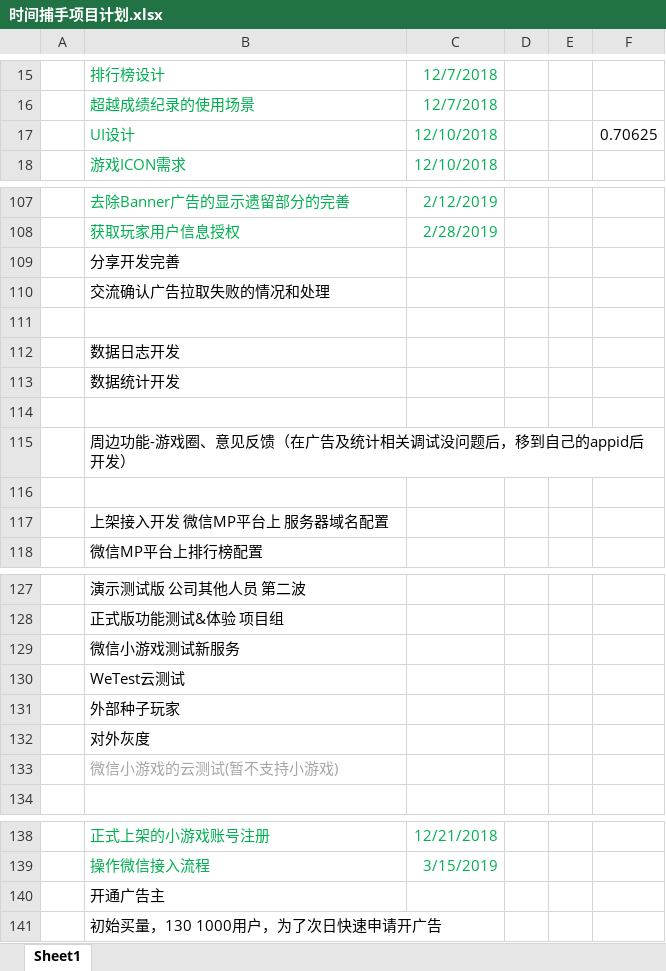
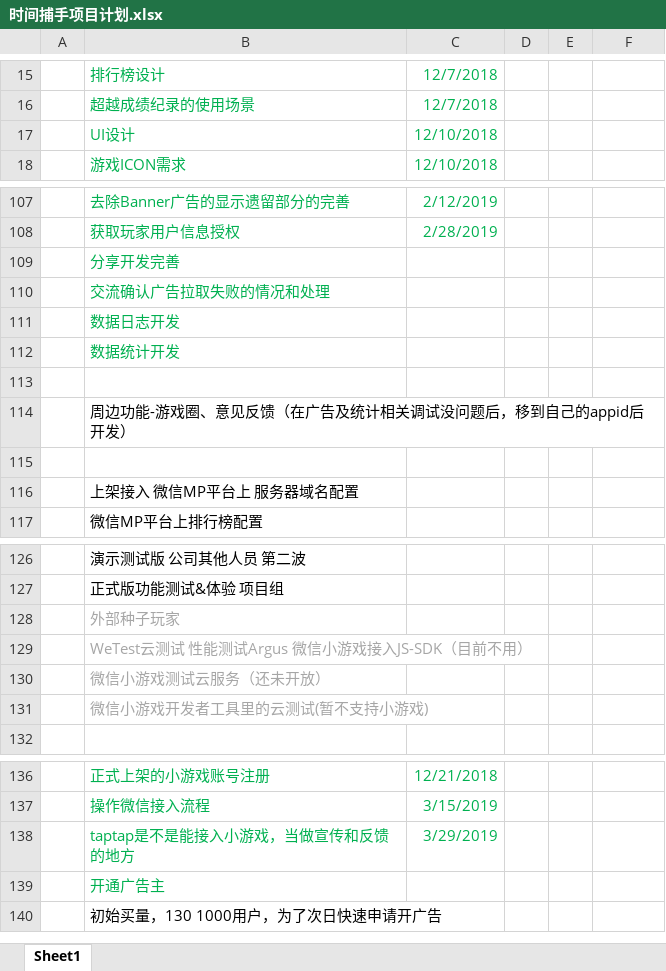
Before and after one commit to Gaolbirdy/Work, an Excel workbook: 时间捕手/时间捕手项目计划.xlsx, sheet Sheet1, drawn as a sheet; only a part is shown, gaps mark what is left out; values as stored, in another font and other column widths than the file's, no borders; removed rows and columns are numbered as before the commit, all else as after; the diff covers the shown part only; the diff names each change by its address in the sheet, - before the commit and + after, or states it on an @@ line.

```diff
--- a/时间捕手/时间捕手项目计划.xlsx (sheet Sheet1)
+++ b/时间捕手/时间捕手项目计划.xlsx (sheet Sheet1)
-F17: 0.70625
+F17: (empty)
-B109:B110 text colour: black
+B109:B110 text colour: #00B050
-row 111: (empty)
-B111:B112 text colour: black
+B111:B112 text colour: #00B050
-B116: 上架接入开发 微信MP平台上 服务器域名配置
+B116: 上架接入 微信MP平台上 服务器域名配置
-row 129:  | 微信小游戏测试新服务
-row 130:  | WeTest云测试
-B128:B129 text colour: black
+B128:B129 text colour: #A6A6A6
-B129: 对外灰度
+B129: WeTest云测试 性能测试Argus 微信小游戏接入JS-SDK（目前不用）
-B130: 微信小游戏的云测试(暂不支持小游戏)
+B130: 微信小游戏测试云服务（还未开放）
+row 131:  | 微信小游戏开发者工具里的云测试(暂不支持小游戏)
+row 138:  | taptap是不是能接入小游戏，当做宣传和反馈的地方 | 3/29/2019
-B139 text colour: black
+B139 text colour: #00B050
```
Also changed, not shown: 1 removed row and cell formats elsewhere in this sheet, 时间捕手/时间捕手数值.xlsx, 3 other files.
